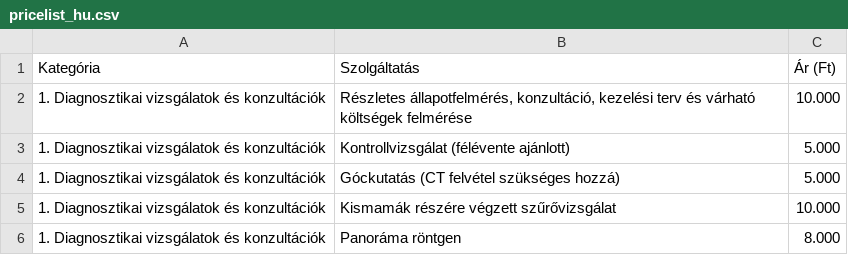
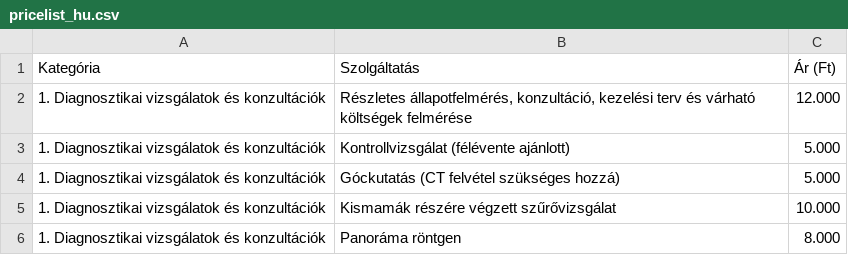
Before and after one commit to thedentalist/thedentalist, a CSV file: assets/pricelist_hu.csv, drawn as a sheet; only a part is shown.

Commit message:
Update pricelist_hu.csv

```diff
--- a/assets/pricelist_hu.csv
+++ b/assets/pricelist_hu.csv
@@ -1,3 +1,3 @@
 Kategória;Szolgáltatás;Ár (Ft)
-1. Diagnosztikai vizsgálatok és konzultációk;Részletes állapotfelmérés, konzultáció, kezelési terv és várható költségek felmérése;10.000
+1. Diagnosztikai vizsgálatok és konzultációk;Részletes állapotfelmérés, konzultáció, kezelési terv és várható költségek felmérése;12.000
 1. Diagnosztikai vizsgálatok és konzultációk;Kontrollvizsgálat (félévente ajánlott);5.000
```
